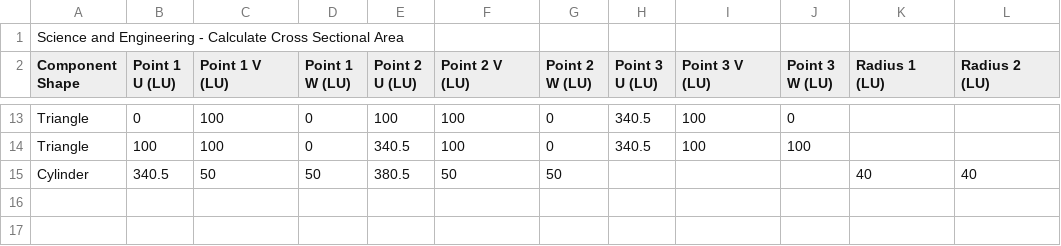
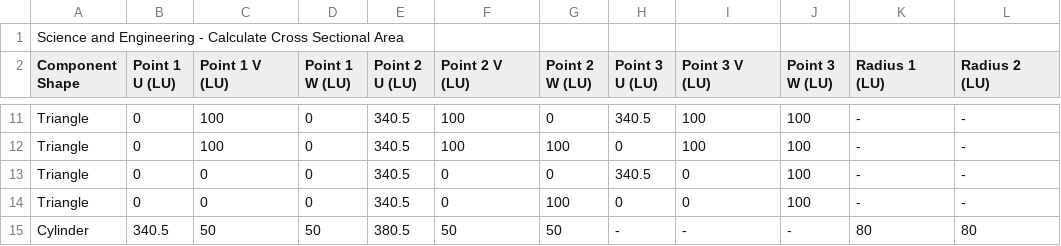
Before and after one commit to utat-ss/FINCH-debris-analysis, a CSV file: xsectional.csv, drawn as a sheet; only a part is shown, gaps mark what is left out; addresses are those after the commit; the diff covers the shown part only; the diff names each change by its address in the sheet, - before the commit and + after, or states it on an @@ line.

```diff
--- a/xsectional.csv
+++ b/xsectional.csv
-E11 (Point 2 U (LU)): 100
+E11 (Point 2 U (LU)): 340.5
-J11 (Point 3 W (LU)): 0
+J11 (Point 3 W (LU)): 100
-K11:K12 (Radius 1 (LU)): (empty)
+K11:K12 (Radius 1 (LU)): -
-L11:L12 (Radius 2 (LU)): (empty)
+L11:L12 (Radius 2 (LU)): -
-B12 (Point 1 U (LU)): 100
+B12 (Point 1 U (LU)): 0
-G12 (Point 2 W (LU)): 0
+G12 (Point 2 W (LU)): 100
-H12 (Point 3 U (LU)): 340.5
+H12 (Point 3 U (LU)): 0
+row 13: Triangle | 0 | 0 | 0 | 340.5 | 0 | 0 | 340.5 | 0 | 100 | - | -
+row 14: Triangle | 0 | 0 | 0 | 340.5 | 0 | 100 | 0 | 0 | 100 | - | -
-H15 (Point 3 U (LU)): (empty)
+H15 (Point 3 U (LU)): -
-I15 (Point 3 V (LU)): (empty)
+I15 (Point 3 V (LU)): -
-J15 (Point 3 W (LU)): (empty)
+J15 (Point 3 W (LU)): -
-K15 (Radius 1 (LU)): 40
+K15 (Radius 1 (LU)): 80
-L15 (Radius 2 (LU)): 40
+L15 (Radius 2 (LU)): 80
```
Also changed, not shown: 1 added row, 3 removed rows and 31 edited cells elsewhere in this file.
